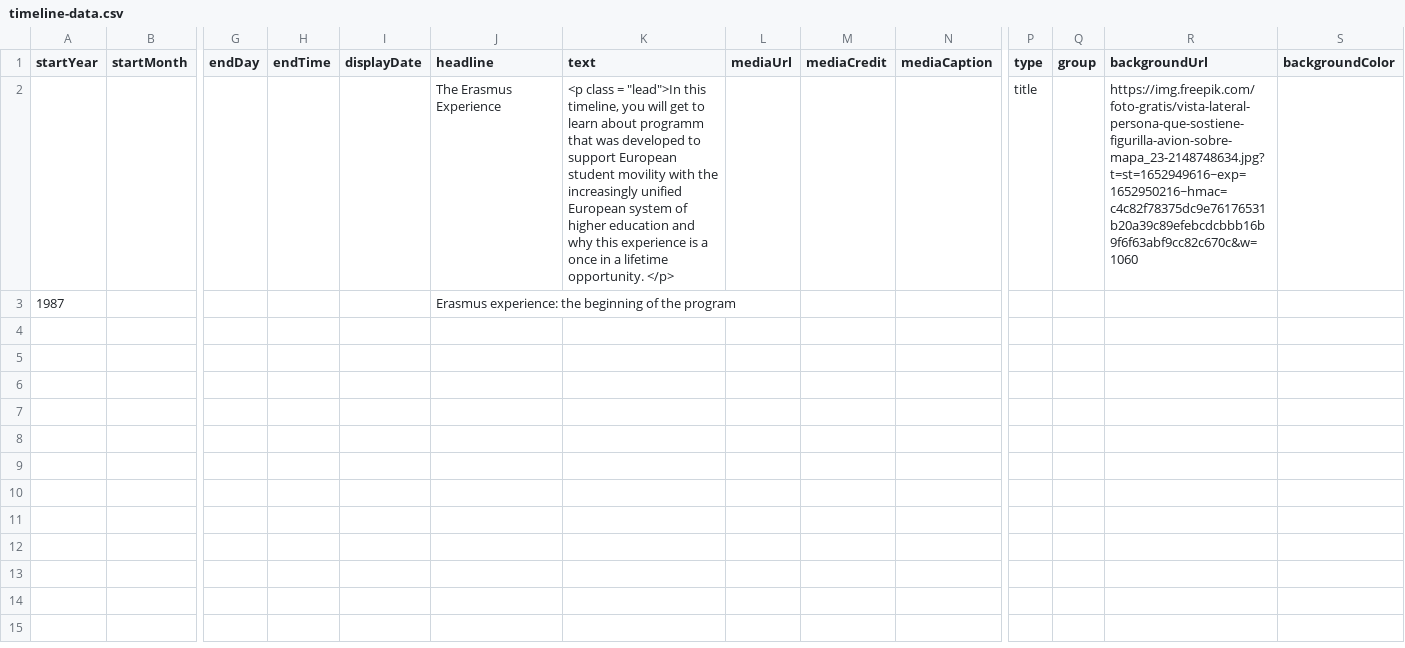
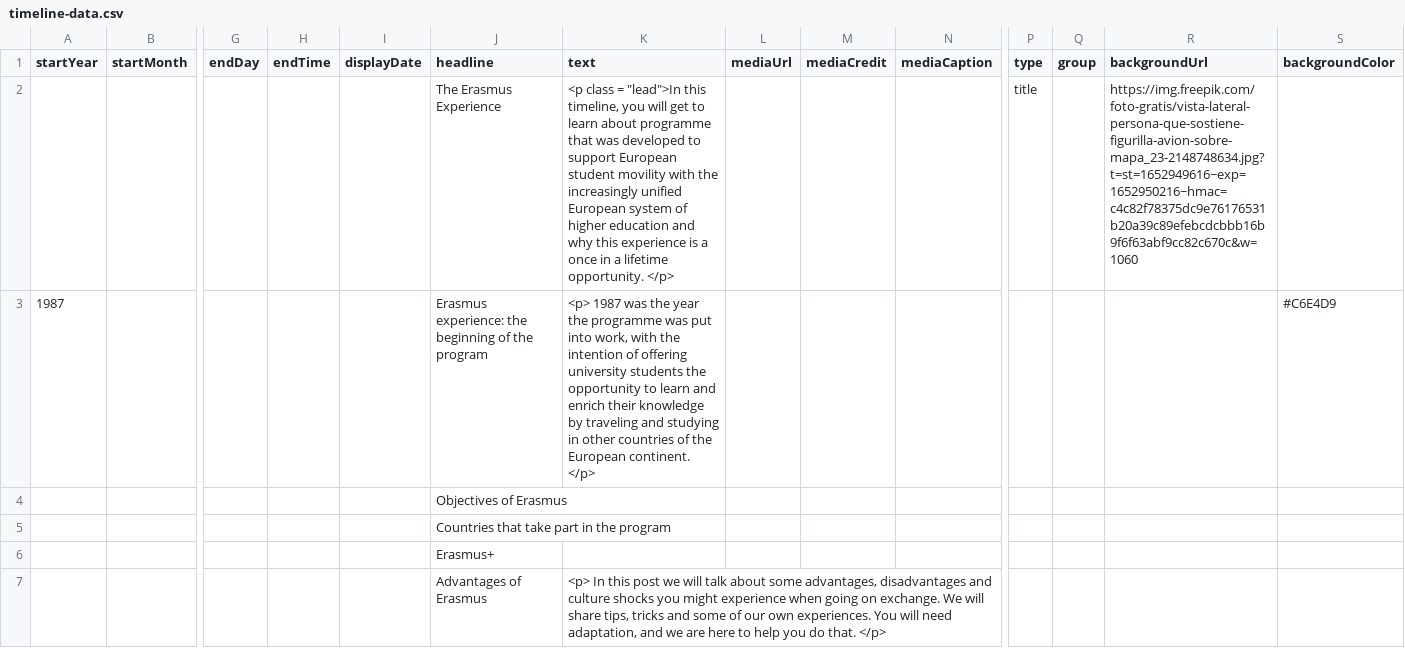
Before and after one commit to DeustoKom/MSGW2022-timeline, a CSV file: docs/groupncs/timeline-data.csv, drawn as a sheet; only a part is shown, gaps mark what is left out; rows hold the shown columns only; the diff covers the shown part only; the diff names each change by its address in the sheet, - before the commit and + after, or states it on an @@ line.

Commit message:
Add files via upload

```diff
--- a/docs/groupncs/timeline-data.csv
+++ b/docs/groupncs/timeline-data.csv
-K2 (text): …learn about programm that was…
+K2 (text): …learn about programme that was…
-K3 (text): (empty)
+K3 (text): <p> 1987 was the year the programme was put into work, with the intention of offering university students the opportunity to learn and enrich their knowledge by traveling and studying in other countries of the European continent. </p>
-S3 (backgroundColor): (empty)
+S3 (backgroundColor): #C6E4D9
+row 4:  |  |  |  |  | Objectives of Erasmus
+row 5:  |  |  |  |  | Countries that take part in the program
+row 6:  |  |  |  |  | Erasmus+
+row 7:  |  |  |  |  | Advantages of Erasmus | <p> In this post we will talk about some advantages, disadvantages and culture shocks you might experience when going on exchange. We will share tips, tricks and some of our own experiences. You will need adaptation, and we are here to help you do that. </p>
```
Also changed, not shown: 6 added rows elsewhere in this file.
